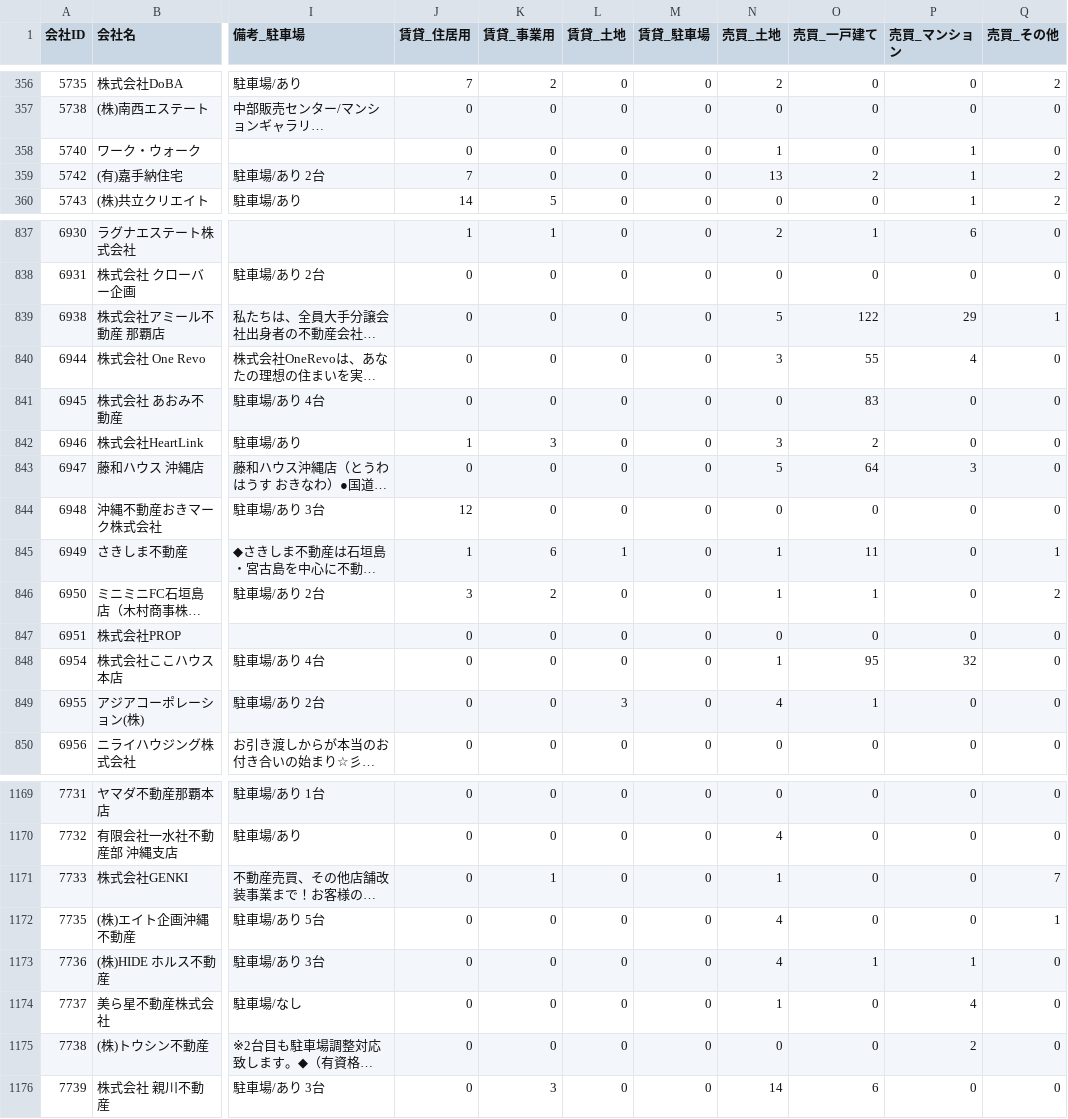
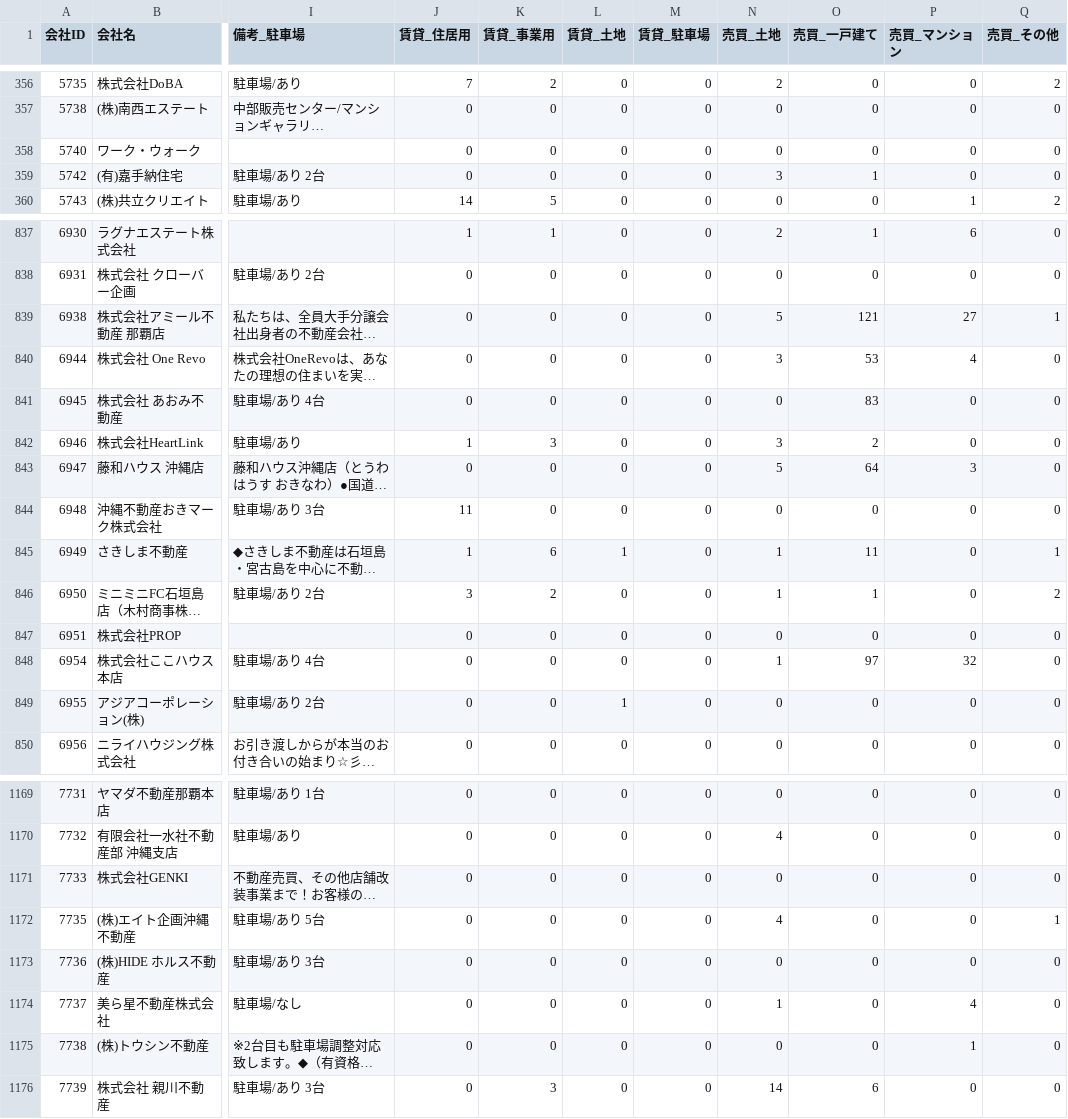
Before and after one commit to tak-yamamoto-alt/okinawa-fudosan-scraper, a CSV file: okinawa_fudosan_companies.csv, drawn as a sheet; only a part is shown, gaps mark what is left out; long unchanged cells end in …; the diff covers the shown part only; the diff names each change by its address in the sheet, - before the commit and + after, or states it on an @@ line.

```diff
--- a/okinawa_fudosan_companies.csv
+++ b/okinawa_fudosan_companies.csv
-N358 (売買_土地): 1
+N358 (売買_土地): 0
-P358:P359 (売買_マンション): 1
+P358:P359 (売買_マンション): 0
-J359 (賃貸_住居用): 7
+J359 (賃貸_住居用): 0
-N359 (売買_土地): 13
+N359 (売買_土地): 3
-O359 (売買_一戸建て): 2
+O359 (売買_一戸建て): 1
-Q359 (売買_その他): 2
+Q359 (売買_その他): 0
-O839 (売買_一戸建て): 122
+O839 (売買_一戸建て): 121
-P839 (売買_マンション): 29
+P839 (売買_マンション): 27
-O840 (売買_一戸建て): 55
+O840 (売買_一戸建て): 53
-J844 (賃貸_住居用): 12
+J844 (賃貸_住居用): 11
-O848 (売買_一戸建て): 95
+O848 (売買_一戸建て): 97
-L849 (賃貸_土地): 3
+L849 (賃貸_土地): 1
-N849 (売買_土地): 4
+N849 (売買_土地): 0
-O849 (売買_一戸建て): 1
+O849 (売買_一戸建て): 0
-K1171 (賃貸_事業用): 1
+K1171 (賃貸_事業用): 0
-N1171 (売買_土地): 1
+N1171 (売買_土地): 0
-Q1171 (売買_その他): 7
+Q1171 (売買_その他): 0
-N1173 (売買_土地): 4
+N1173 (売買_土地): 0
-O1173 (売買_一戸建て): 1
+O1173 (売買_一戸建て): 0
-P1173 (売買_マンション): 1
+P1173 (売買_マンション): 0
-P1175 (売買_マンション): 2
+P1175 (売買_マンション): 1
```
Also changed, not shown: 161 edited cells elsewhere in this file.
